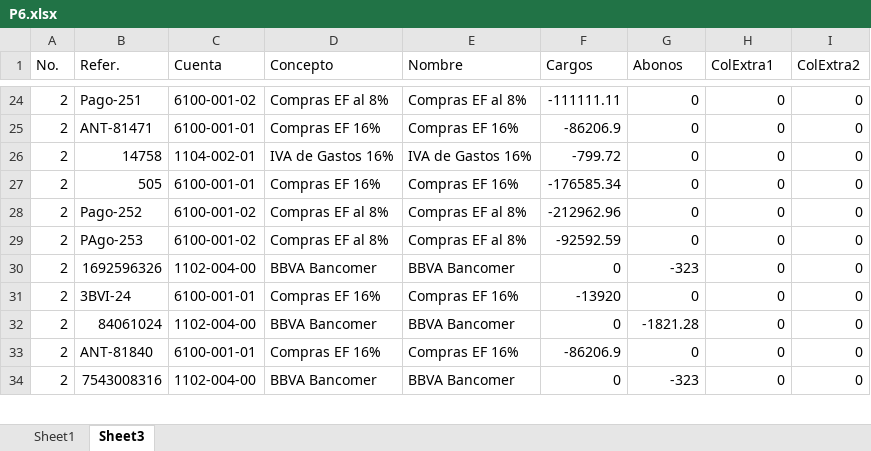
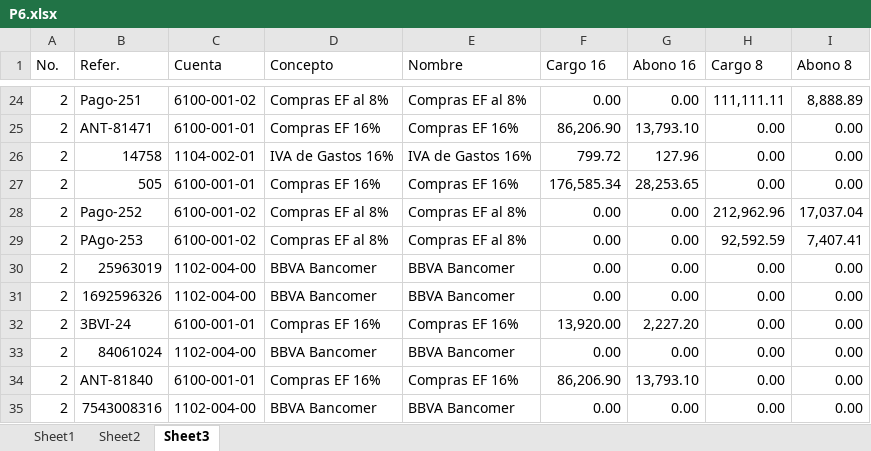
Before and after one commit to javiertel56/conversor_compras_iva, an Excel workbook: TCO/Pruebas/P6.xlsx, sheet Sheet3, drawn as a sheet; only a part is shown, gaps mark what is left out; values as stored, in another font and other column widths than the file's, no cell formats; addresses are those after the commit; the diff covers the shown part only; the diff names each change by its address in the sheet, - before the commit and + after, or states it on an @@ line.

```diff
--- a/TCO/Pruebas/P6.xlsx (sheet Sheet3)
+++ b/TCO/Pruebas/P6.xlsx (sheet Sheet3)
+sheet tab: Sheet2
-F1: Cargos
+F1: Cargo 16
-G1: Abonos
+G1: Abono 16
-H1: ColExtra1
+H1: Cargo 8
-I1: ColExtra2
+I1: Abono 8
-F24 (Cargo 16): -111111.11
+F24 (Cargo 16): 0.00
-G24 (Abono 16): 0
+G24 (Abono 16): 0.00
-H24 (Cargo 8): 0
+H24 (Cargo 8): 111,111.11
-I24 (Abono 8): 0
+I24 (Abono 8): 8,888.89
-F25 (Cargo 16): -86206.9
+F25 (Cargo 16): 86,206.90
-G25 (Abono 16): 0
+G25 (Abono 16): 13,793.10
-H25:H27 (Cargo 8): 0
+H25:H27 (Cargo 8): 0.00
-I25:I27 (Abono 8): 0
+I25:I27 (Abono 8): 0.00
-F26 (Cargo 16): -799.72
+F26 (Cargo 16): 799.72
-G26 (Abono 16): 0
+G26 (Abono 16): 127.96
-F27 (Cargo 16): -176585.34
+F27 (Cargo 16): 176,585.34
-G27 (Abono 16): 0
+G27 (Abono 16): 28,253.65
-F28 (Cargo 16): -212962.96
+F28 (Cargo 16): 0.00
-G28:G29 (Abono 16): 0
+G28:G29 (Abono 16): 0.00
-H28 (Cargo 8): 0
+H28 (Cargo 8): 212,962.96
-I28 (Abono 8): 0
+I28 (Abono 8): 17,037.04
-F29 (Cargo 16): -92592.59
+F29 (Cargo 16): 0.00
-H29 (Cargo 8): 0
+H29 (Cargo 8): 92,592.59
-I29 (Abono 8): 0
+I29 (Abono 8): 7,407.41
+row 30: 2 | 25963019 | 1102-004-00 | BBVA Bancomer | BBVA Bancomer | 0.00 | 0.00 | 0.00 | 0.00
-F31 (Cargo 16): 0
+F31 (Cargo 16): 0.00
-G31 (Abono 16): -323
+G31 (Abono 16): 0.00
-H31:H35 (Cargo 8): 0
+H31:H35 (Cargo 8): 0.00
-I31:I35 (Abono 8): 0
+I31:I35 (Abono 8): 0.00
-F32 (Cargo 16): -13920
+F32 (Cargo 16): 13,920.00
-G32 (Abono 16): 0
+G32 (Abono 16): 2,227.20
-F33 (Cargo 16): 0
+F33 (Cargo 16): 0.00
-G33 (Abono 16): -1821.28
+G33 (Abono 16): 0.00
-F34 (Cargo 16): -86206.9
+F34 (Cargo 16): 86,206.90
-G34 (Abono 16): 0
+G34 (Abono 16): 13,793.10
-F35 (Cargo 16): 0
+F35 (Cargo 16): 0.00
-G35 (Abono 16): -323
+G35 (Abono 16): 0.00
```
Also changed, not shown: 2 added rows and 212 edited cells elsewhere in this sheet, sheet Sheet1, cell formats, TCO/Pruebas/P1.xlsx, TCO/Pruebas/P2.xlsx, 44 other files.
